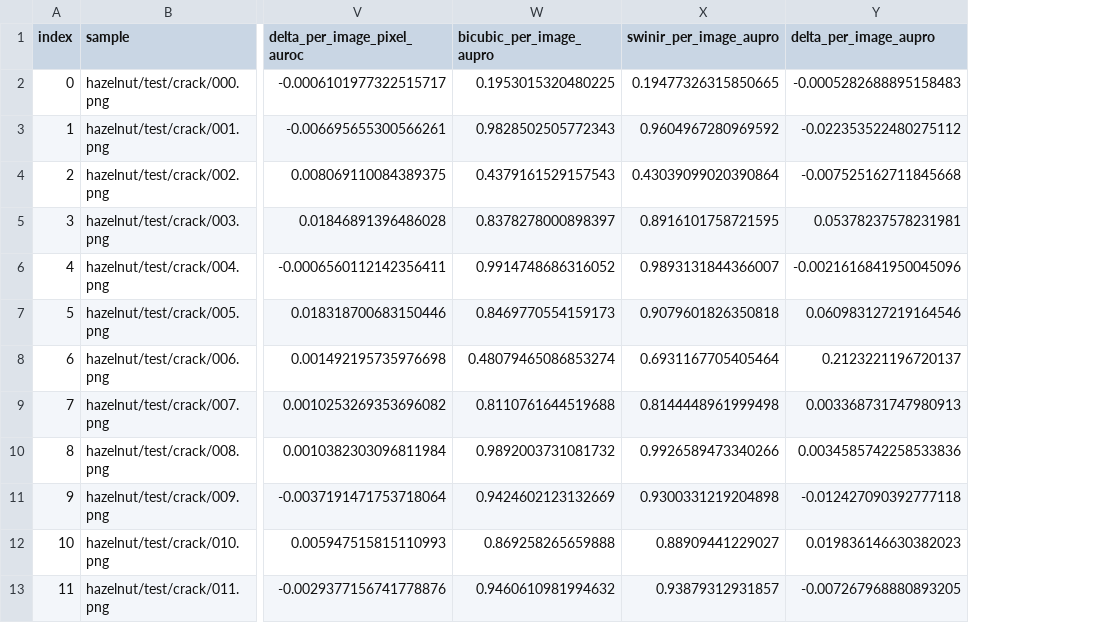
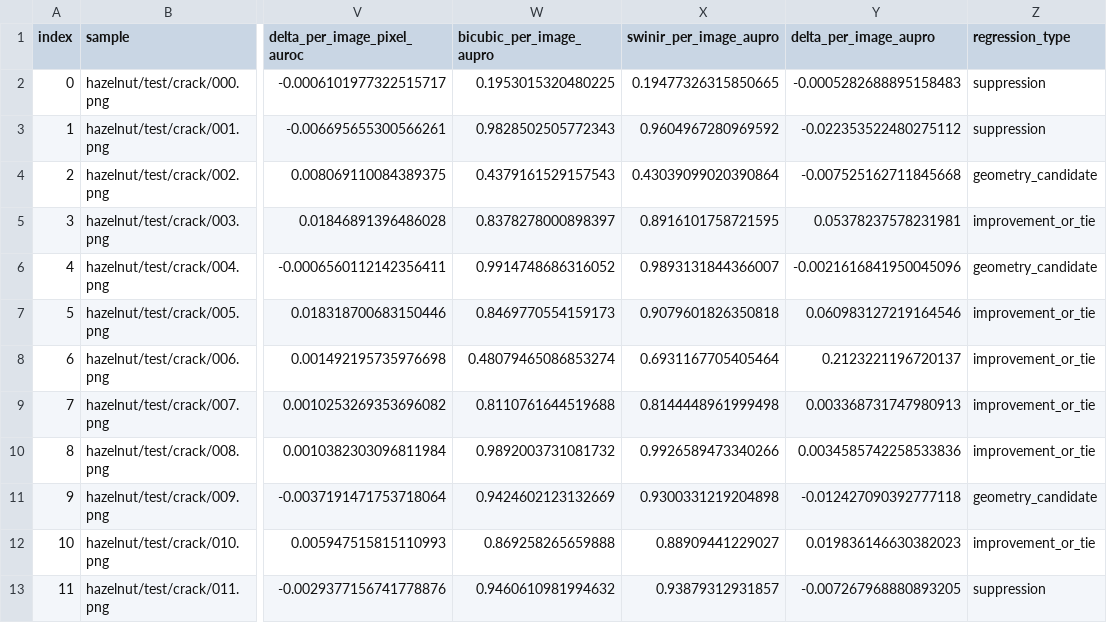
Before and after one commit to kdmoon0405-prog/restoration-anomaly-benchmark, a CSV file: analysis/hazelnut/hazelnut_per_defect.csv, drawn as a sheet; only a part is shown, gaps mark what is left out; the diff names each change by its address in the sheet, - before the commit and + after, or states it on an @@ line.

Commit message:
Freeze v0.2 protocol and refine hazelnut regression analysis

```diff
--- a/analysis/hazelnut/hazelnut_per_defect.csv
+++ b/analysis/hazelnut/hazelnut_per_defect.csv
+column Z (regression_type), rows 2-13: suppression | suppression | geometry_candidate | improvement_or_tie | geometry_candidate | improvement_or_tie | improvement_or_tie | improvement_or_tie | improvement_or_tie | geometry_candidate | improvement_or_tie | suppression
```
Also changed, not shown: 10 other files.
